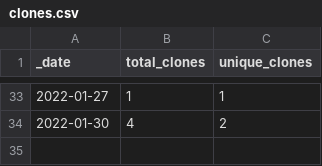
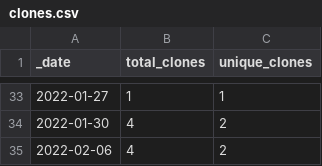
Before and after one commit to guiga-zalu/guiga-zalu, a CSV file: traffic/clones.csv, drawn as a sheet; only a part is shown, gaps mark what is left out.

Commit message:
GitHub traffic

```diff
--- a/traffic/clones.csv
+++ b/traffic/clones.csv
@@ -34 +34,2 @@ _date,total_clones,unique_clones
 2022-01-30,4,2
+2022-02-06,4,2
```
Also changed, not shown: 2 other files.
